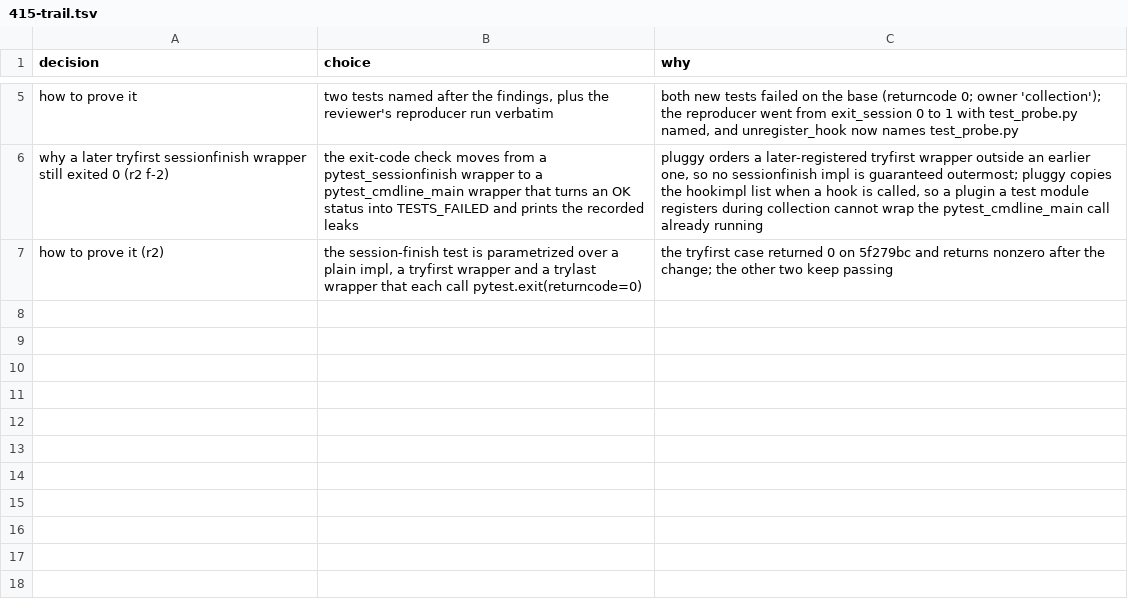
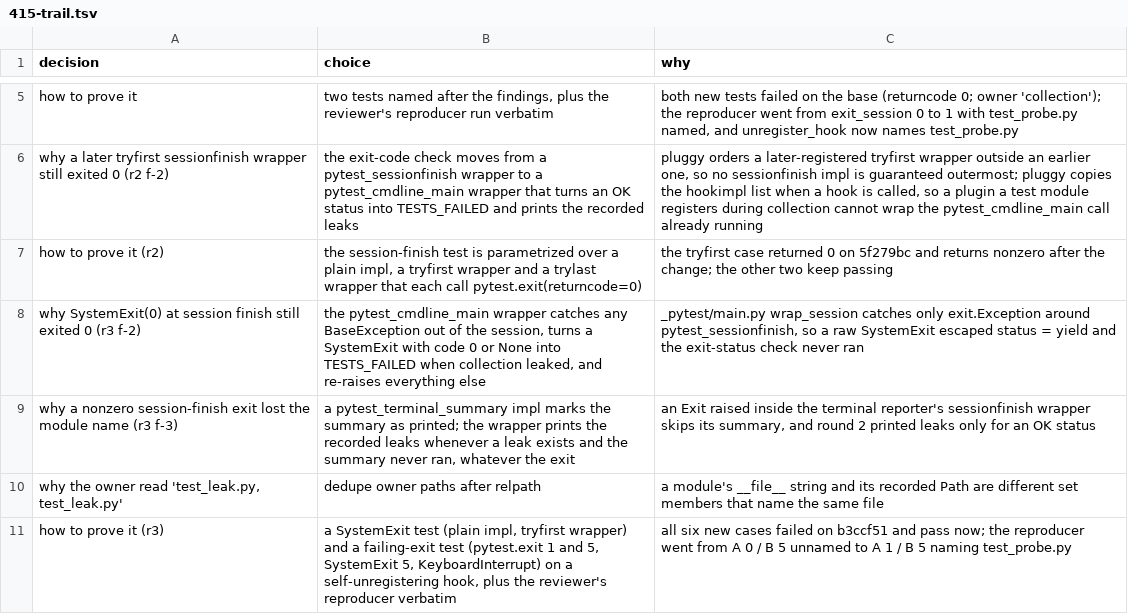
Before and after one commit to maxharris1/factory, a TSV file: docs/decisions/415-trail.tsv, drawn as a sheet; only a part is shown, gaps mark what is left out; the diff names each change by its address in the sheet, - before the commit and + after, or states it on an @@ line.

```diff
--- a/docs/decisions/415-trail.tsv
+++ b/docs/decisions/415-trail.tsv
+row 8: why SystemExit(0) at session finish still exited 0 (r3 f-2) | the pytest_cmdline_main wrapper catches any BaseException out of the session, turns a SystemExit with code 0 or None into TESTS_FAILED when collection leaked, and re-raises everything else | _pytest/main.py wrap_session catches only exit.Exception around pytest_sessionfinish, so a raw SystemExit escaped status = yield and the exit-status check never ran
+row 9: why a nonzero session-finish exit lost the module name (r3 f-3) | a pytest_terminal_summary impl marks the summary as printed; the wrapper prints the recorded leaks whenever a leak exists and the summary never ran, whatever the exit | an Exit raised inside the terminal reporter's sessionfinish wrapper skips its summary, and round 2 printed leaks only for an OK status
+row 10: why the owner read 'test_leak.py, test_leak.py' | dedupe owner paths after relpath | a module's __file__ string and its recorded Path are different set members that name the same file
+row 11: how to prove it (r3) | a SystemExit test (plain impl, tryfirst wrapper) and a failing-exit test (pytest.exit 1 and 5, SystemExit 5, KeyboardInterrupt) on a self-unregistering hook, plus the reviewer's reproducer verbatim | all six new cases failed on b3ccf51 and pass now; the reproducer went from A 0 / B 5 unnamed to A 1 / B 5 naming test_probe.py
```
Also changed, not shown: 2 other files.
